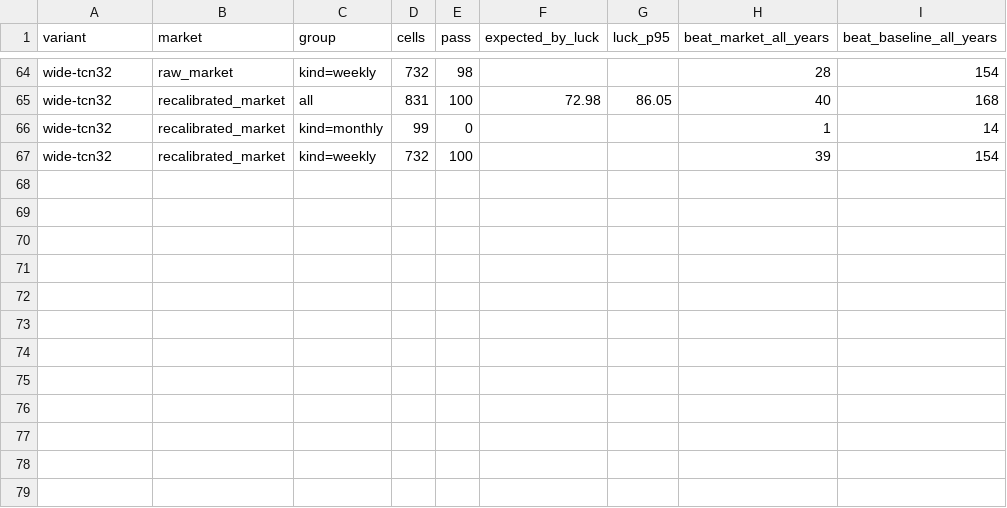
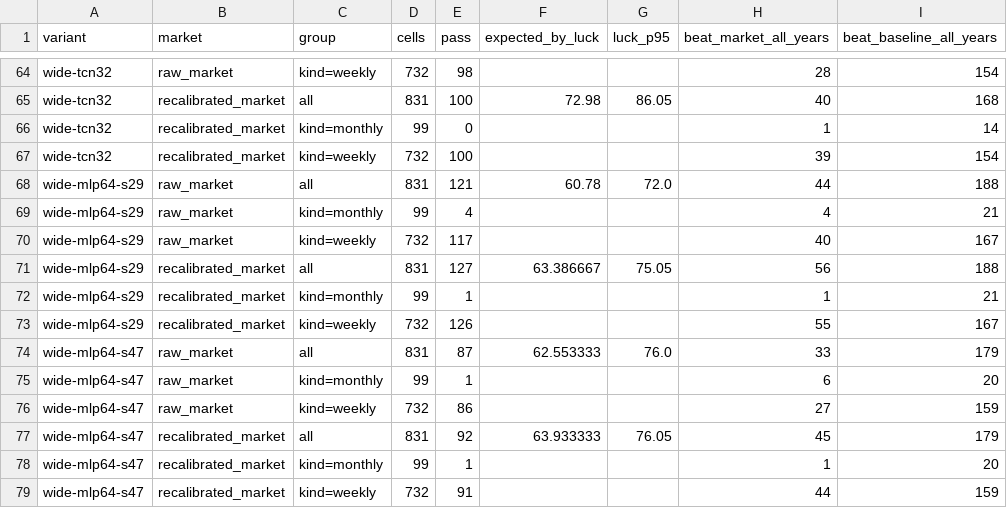
Before and after one commit to gdrusse/dskit, a CSV file: children/index_options/docs/memos/data/2026-10-20-edge-methods/edge_variant_gate_summary.csv, drawn as a sheet; only a part is shown, gaps mark what is left out; the diff names each change by its address in the sheet, - before the commit and + after, or states it on an @@ line.

```diff
--- a/children/index_options/docs/memos/data/2026-10-20-edge-methods/edge_variant_gate_summary.csv
+++ b/children/index_options/docs/memos/data/2026-10-20-edge-methods/edge_variant_gate_summary.csv
+row 68: wide-mlp64-s29 | raw_market | all | 831 | 121 | 60.78 | 72.0 | 44 | 188
+row 69: wide-mlp64-s29 | raw_market | kind=monthly | 99 | 4 |  |  | 4 | 21
+row 70: wide-mlp64-s29 | raw_market | kind=weekly | 732 | 117 |  |  | 40 | 167
+row 71: wide-mlp64-s29 | recalibrated_market | all | 831 | 127 | 63.386667 | 75.05 | 56 | 188
+row 72: wide-mlp64-s29 | recalibrated_market | kind=monthly | 99 | 1 |  |  | 1 | 21
+row 73: wide-mlp64-s29 | recalibrated_market | kind=weekly | 732 | 126 |  |  | 55 | 167
+row 74: wide-mlp64-s47 | raw_market | all | 831 | 87 | 62.553333 | 76.0 | 33 | 179
+row 75: wide-mlp64-s47 | raw_market | kind=monthly | 99 | 1 |  |  | 6 | 20
+row 76: wide-mlp64-s47 | raw_market | kind=weekly | 732 | 86 |  |  | 27 | 159
+row 77: wide-mlp64-s47 | recalibrated_market | all | 831 | 92 | 63.933333 | 76.05 | 45 | 179
+row 78: wide-mlp64-s47 | recalibrated_market | kind=monthly | 99 | 1 |  |  | 1 | 20
+row 79: wide-mlp64-s47 | recalibrated_market | kind=weekly | 732 | 91 |  |  | 44 | 159
```
Also changed, not shown: children/index_options/docs/memos/data/2026-10-20-edge-methods/edge_gate_summary.csv, 26 other files.
